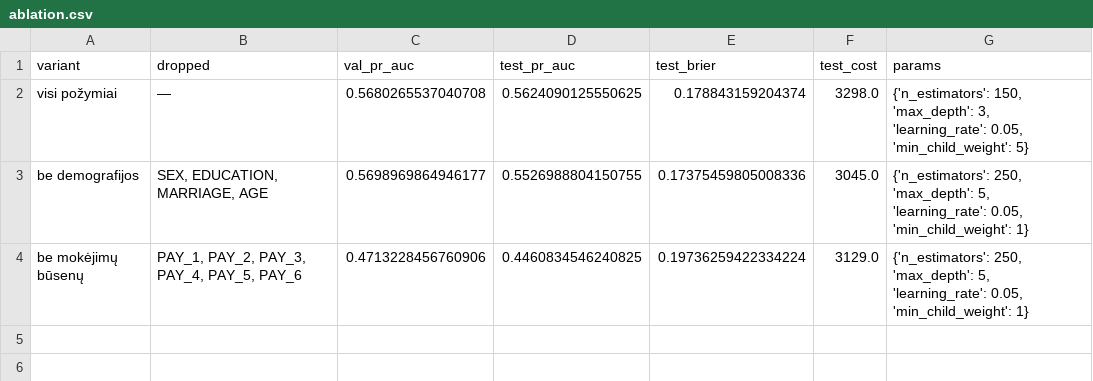
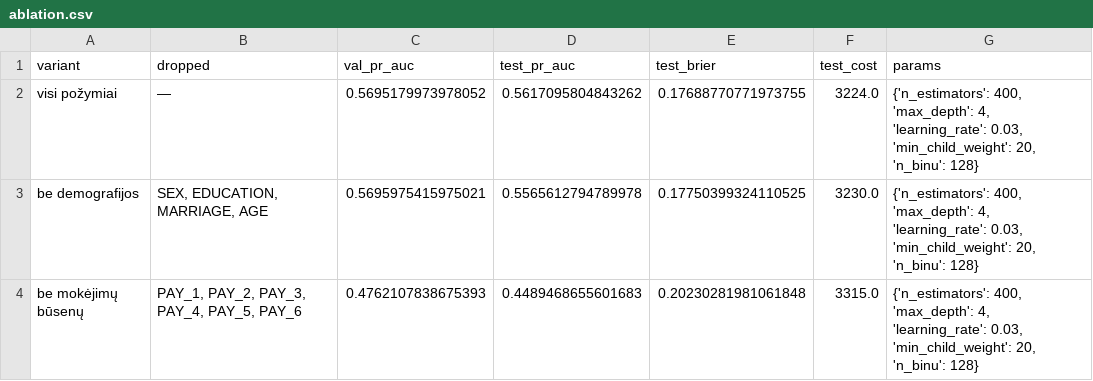
Before and after one commit to Meilaa/Kredito-sipareigojim-nevykdymo-rizikos-prognoz-, a CSV file: artifacts/tables/ablation.csv, drawn as a sheet.

```diff
--- a/artifacts/tables/ablation.csv
+++ b/artifacts/tables/ablation.csv
@@ -1,4 +1,4 @@
 variant,dropped,val_pr_auc,test_pr_auc,test_brier,test_cost,params
-visi požymiai,—,0.5680265537040708,0.5624090125550625,0.178843159204374,3298.0,"{'n_estimators': 150, 'max_depth': 3, 'learning_rate': 0.05, 'min_child_weight': 5}"
-be demografijos,"SEX, EDUCATION, MARRIAGE, AGE",0.5698969864946177,0.5526988804150755,0.17375459805008336,3045.0,"{'n_estimators': 250, 'max_depth': 5, 'learning_rate': 0.05, 'min_child_weight': 1}"
-be mokėjimų būsenų,"PAY_1, PAY_2, PAY_3, PAY_4, PAY_5, PAY_6",0.4713228456760906,0.4460834546240825,0.19736259422334224,3129.0,"{'n_estimators': 250, 'max_depth': 5, 'learning_rate': 0.05, 'min_child_weight': 1}"
+visi požymiai,—,0.5695179973978052,0.5617095804843262,0.17688770771973755,3224.0,"{'n_estimators': 400, 'max_depth': 4, 'learning_rate': 0.03, 'min_child_weight': 20, 'n_binu': 128}"
+be demografijos,"SEX, EDUCATION, MARRIAGE, AGE",0.5695975415975021,0.5565612794789978,0.17750399324110525,3230.0,"{'n_estimators': 400, 'max_depth': 4, 'learning_rate': 0.03, 'min_child_weight': 20, 'n_binu': 128}"
+be mokėjimų būsenų,"PAY_1, PAY_2, PAY_3, PAY_4, PAY_5, PAY_6",0.4762107838675393,0.4489468655601683,0.20230281981061848,3315.0,"{'n_estimators': 400, 'max_depth': 4, 'learning_rate': 0.03, 'min_child_weight': 20, 'n_binu': 128}"
```
Also changed, not shown: artifacts/tables/calibration_Random_Forest.csv, artifacts/tables/calibration_XGBoost.csv, 45 other files.
